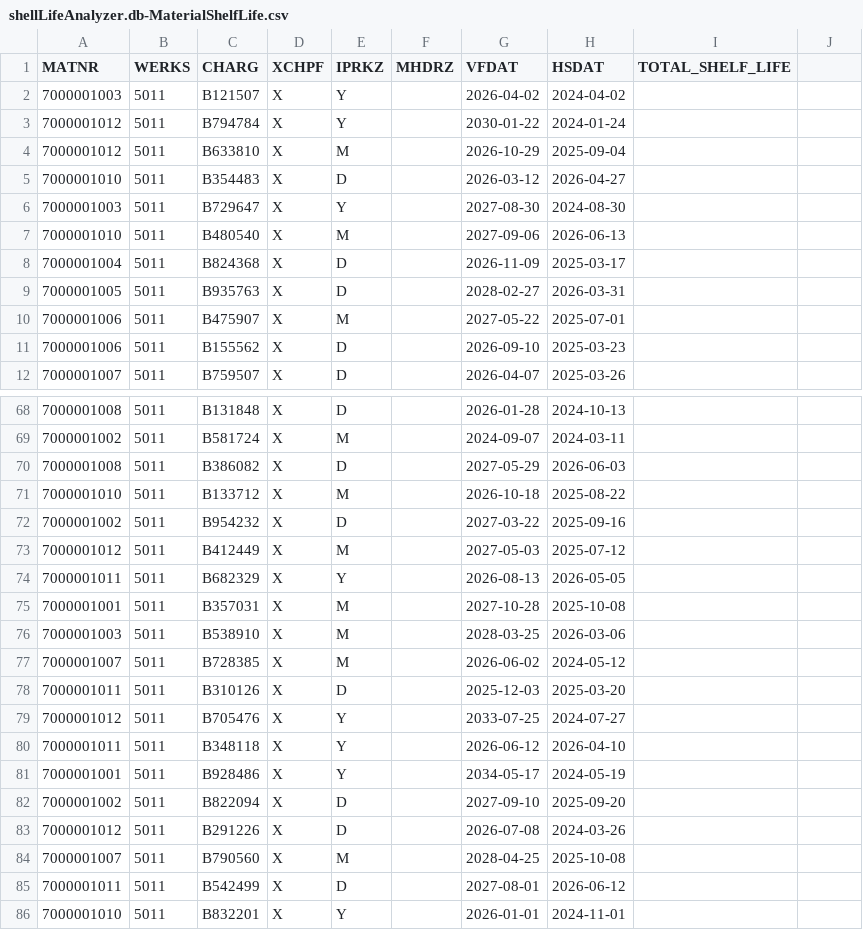
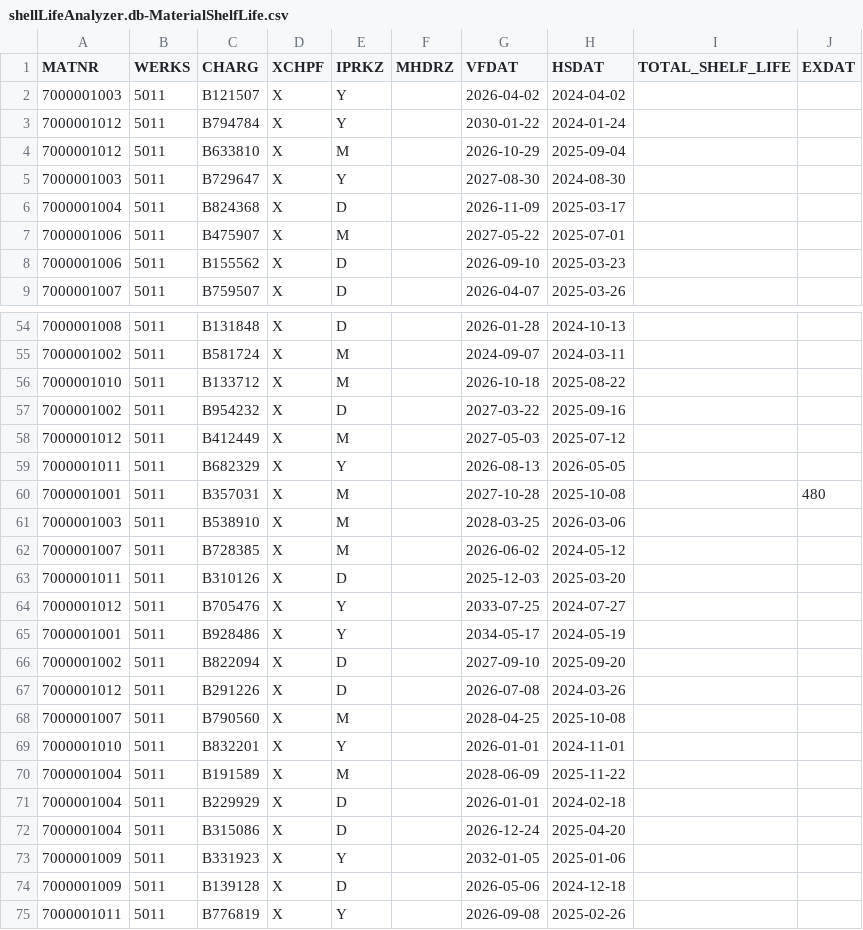
Before and after one commit to acnmvillegas/productsHackathon, a CSV file: db/data/shellLifeAnalyzer.db-MaterialShelfLife.csv, drawn as a sheet; only a part is shown, gaps mark what is left out; the shorter side is filled out with more unchanged rows; the diff covers the shown part only.

```diff
--- a/db/data/shellLifeAnalyzer.db-MaterialShelfLife.csv
+++ b/db/data/shellLifeAnalyzer.db-MaterialShelfLife.csv
@@ -1,2 +1,2 @@
-MATNR,WERKS,CHARG,XCHPF,IPRKZ,MHDRZ,VFDAT,HSDAT,TOTAL_SHELF_LIFE
+MATNR,WERKS,CHARG,XCHPF,IPRKZ,MHDRZ,VFDAT,HSDAT,TOTAL_SHELF_LIFE,EXDAT
 7000001003,5011,B121507,X,Y,,2026-04-02,2024-04-02,
@@ -4,7 +4,4 @@ MATNR,WERKS,CHARG,XCHPF,IPRKZ,MHDRZ,VFDAT,HSDAT,TOTAL_SHELF_LIFE
 7000001012,5011,B633810,X,M,,2026-10-29,2025-09-04,
-7000001010,5011,B354483,X,D,,2026-03-12,2026-04-27,
 7000001003,5011,B729647,X,Y,,2027-08-30,2024-08-30,
-7000001010,5011,B480540,X,M,,2027-09-06,2026-06-13,
 7000001004,5011,B824368,X,D,,2026-11-09,2025-03-17,
-7000001005,5011,B935763,X,D,,2028-02-27,2026-03-31,
 7000001006,5011,B475907,X,M,,2027-05-22,2025-07-01,
@@ -69,3 +55,2 @@ MATNR,WERKS,CHARG,XCHPF,IPRKZ,MHDRZ,VFDAT,HSDAT,TOTAL_SHELF_LIFE
 7000001002,5011,B581724,X,M,,2024-09-07,2024-03-11,
-7000001008,5011,B386082,X,D,,2027-05-29,2026-06-03,
 7000001010,5011,B133712,X,M,,2026-10-18,2025-08-22,
@@ -74,3 +59,3 @@ MATNR,WERKS,CHARG,XCHPF,IPRKZ,MHDRZ,VFDAT,HSDAT,TOTAL_SHELF_LIFE
 7000001011,5011,B682329,X,Y,,2026-08-13,2026-05-05,
-7000001001,5011,B357031,X,M,,2027-10-28,2025-10-08,
+7000001001,5011,B357031,X,M,,2027-10-28,2025-10-08,,480
 7000001003,5011,B538910,X,M,,2028-03-25,2026-03-06,
@@ -79,3 +64,2 @@ MATNR,WERKS,CHARG,XCHPF,IPRKZ,MHDRZ,VFDAT,HSDAT,TOTAL_SHELF_LIFE
 7000001012,5011,B705476,X,Y,,2033-07-25,2024-07-27,
-7000001011,5011,B348118,X,Y,,2026-06-12,2026-04-10,
 7000001001,5011,B928486,X,Y,,2034-05-17,2024-05-19,
@@ -84,3 +68,2 @@ MATNR,WERKS,CHARG,XCHPF,IPRKZ,MHDRZ,VFDAT,HSDAT,TOTAL_SHELF_LIFE
 7000001007,5011,B790560,X,M,,2028-04-25,2025-10-08,
-7000001011,5011,B542499,X,D,,2027-08-01,2026-06-12,
 7000001010,5011,B832201,X,Y,,2026-01-01,2024-11-01,
```
Also changed, not shown: 1 added row, 12 removed rows and 1 edited cell elsewhere in this file, 4 other files.
